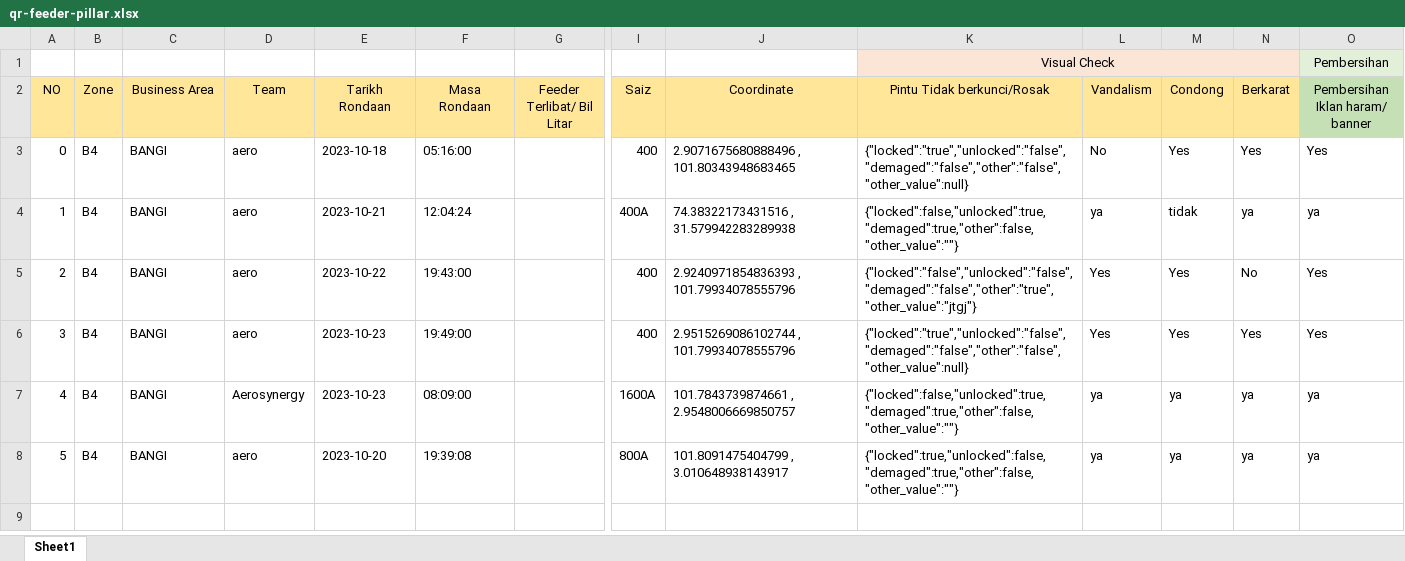
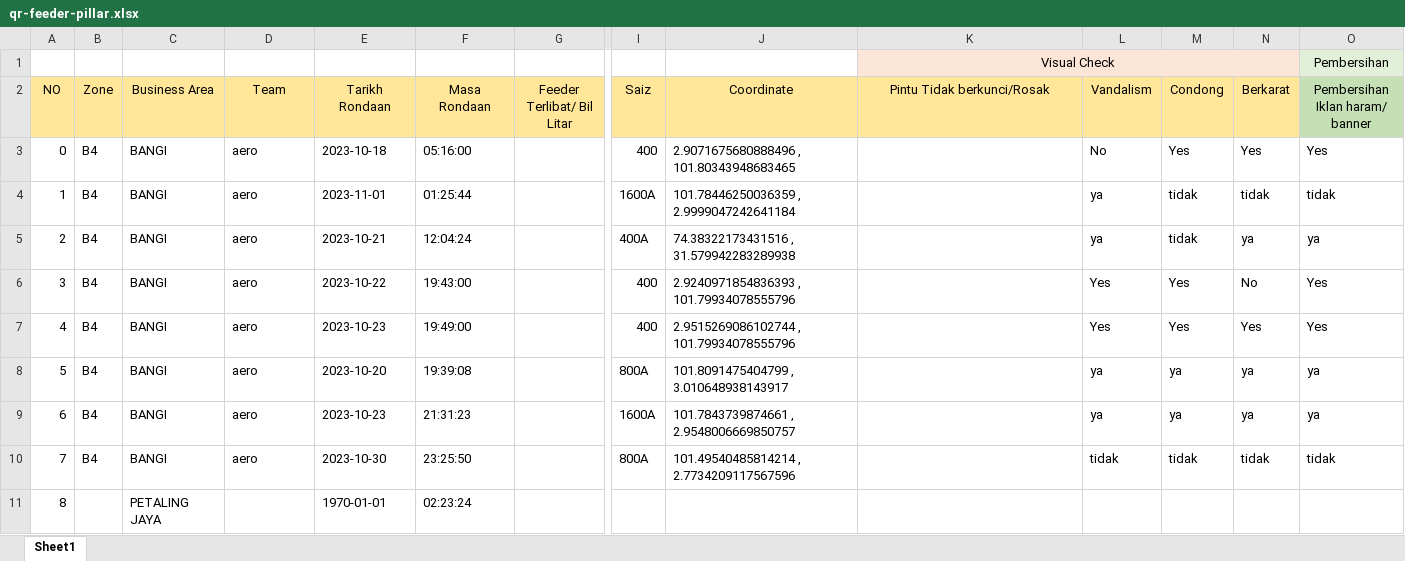
Before and after one commit to arehman5110/apks, an Excel workbook: public/assets/updated-excels/qr-feeder-pillar.xlsx, sheet Sheet1, drawn as a sheet; only a part is shown, gaps mark what is left out; values as stored, in another font and other column widths than the file's, no borders; addresses are those after the commit; rows hold the shown columns only; the diff names each change by its address in the sheet, - before the commit and + after, or states it on an @@ line.

```diff
--- a/public/assets/updated-excels/qr-feeder-pillar.xlsx (sheet Sheet1)
+++ b/public/assets/updated-excels/qr-feeder-pillar.xlsx (sheet Sheet1)
-K3 (Pintu Tidak berkunci/Rosak): {"locked":"true","unlocked":"false","demaged":"false","other":"false","other_value":null}
+K3 (Pintu Tidak berkunci/Rosak): (empty)
+row 4: 1 | B4 | BANGI | aero | 2023-11-01 | 01:25:44 |  | 1600A | 101.78446250036359 , 2.9999047242641184 |  | ya | tidak | tidak | tidak
@@ column A (NO) renumbered between rows 5 and 9 @@
-K5 (Pintu Tidak berkunci/Rosak): {"locked":false,"unlocked":true,"demaged":true,"other":false,"other_value":""}
+K5 (Pintu Tidak berkunci/Rosak): (empty)
-K6 (Pintu Tidak berkunci/Rosak): {"locked":"false","unlocked":"false","demaged":"false","other":"true","other_value":"jtgj"}
+K6 (Pintu Tidak berkunci/Rosak): (empty)
-K7 (Pintu Tidak berkunci/Rosak): {"locked":"true","unlocked":"false","demaged":"false","other":"false","other_value":null}
+K7 (Pintu Tidak berkunci/Rosak): (empty)
-D8 (Team): Aerosynergy
+D8 (Team): aero
-E8 (Tarikh Rondaan): 2023-10-23
+E8 (Tarikh Rondaan): 2023-10-20
-F8 (Masa Rondaan): 08:09:00
+F8 (Masa Rondaan): 19:39:08
-I8 (Saiz): 1600A
+I8 (Saiz): 800A
-J8 (Coordinate): 101.7843739874661 , 2.9548006669850757
+J8 (Coordinate): 101.8091475404799 , 3.010648938143917
-K8 (Pintu Tidak berkunci/Rosak): {"locked":false,"unlocked":true,"demaged":true,"other":false,"other_value":""}
+K8 (Pintu Tidak berkunci/Rosak): (empty)
-E9 (Tarikh Rondaan): 2023-10-20
+E9 (Tarikh Rondaan): 2023-10-23
-F9 (Masa Rondaan): 19:39:08
+F9 (Masa Rondaan): 21:31:23
-I9 (Saiz): 800A
+I9 (Saiz): 1600A
-J9 (Coordinate): 101.8091475404799 , 3.010648938143917
+J9 (Coordinate): 101.7843739874661 , 2.9548006669850757
-K9 (Pintu Tidak berkunci/Rosak): {"locked":true,"unlocked":false,"demaged":true,"other":false,"other_value":""}
+K9 (Pintu Tidak berkunci/Rosak): (empty)
+row 10: 7 | B4 | BANGI | aero | 2023-10-30 | 23:25:50 |  | 800A | 101.49540485814214 , 2.7734209117567596 |  | tidak | tidak | tidak | tidak
+row 11: 8 |  | PETALING JAYA |  | 1970-01-01 | 02:23:24
```
Also changed, not shown: 7 other files.
